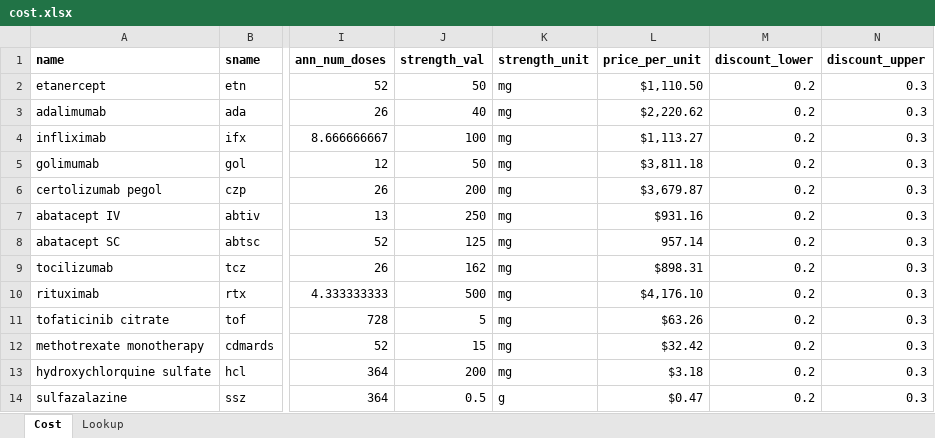
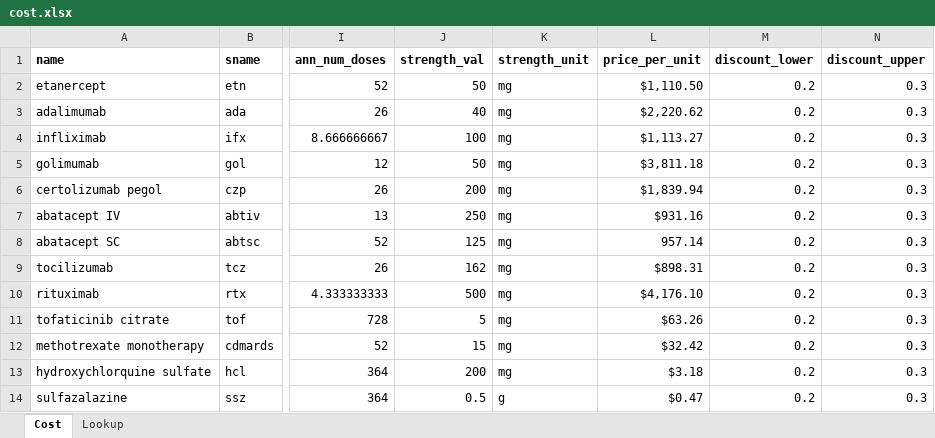
Before and after one commit to InnovationValueInitiative/IVI-RA, an Excel workbook: data-raw/cost.xlsx, sheet Cost, drawn as a sheet; only a part is shown, gaps mark what is left out; values as stored, in another font and other column widths than the file's, no borders; the diff names each change by its address in the sheet, - before the commit and + after, or states it on an @@ line.

Commit message:
Fix cost estimates for certolizumab pegol, making dose value 200 mg

```diff
--- a/data-raw/cost.xlsx (sheet Cost)
+++ b/data-raw/cost.xlsx (sheet Cost)
-L6 (price_per_unit): $3,679.87
+L6 (price_per_unit): $1,839.94
```
Also changed, not shown: 1 other file.
